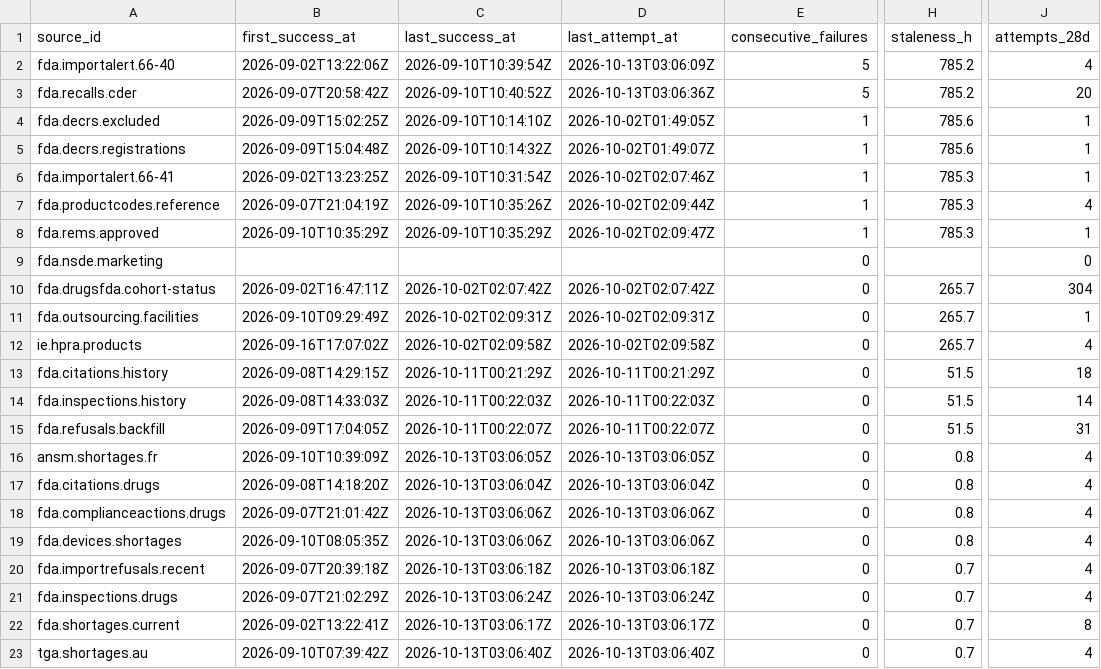
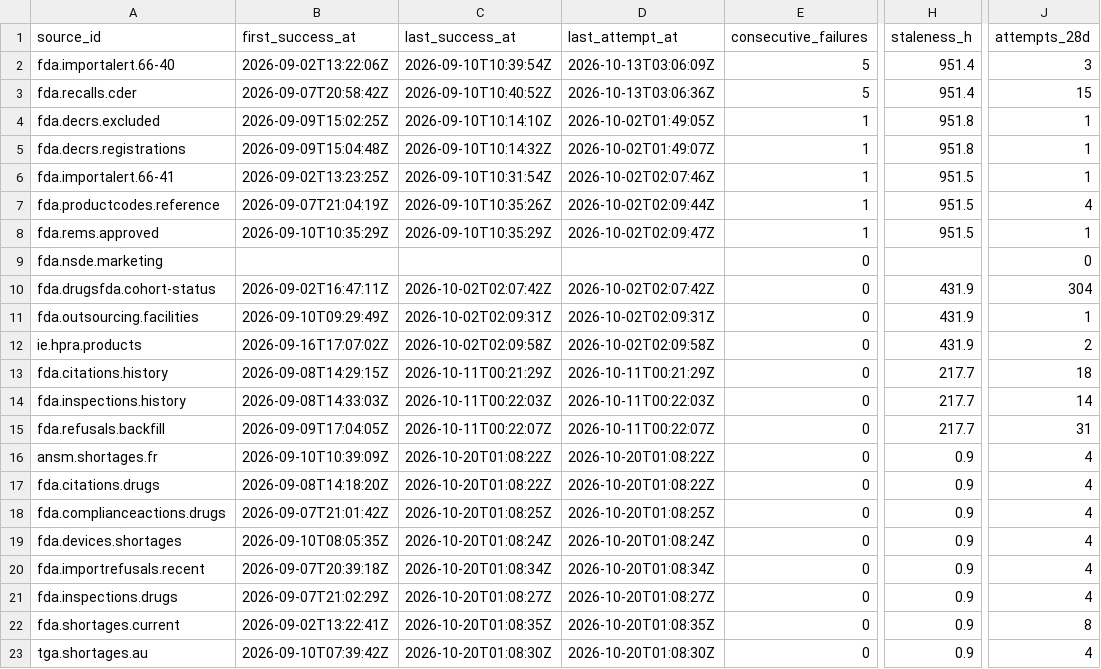
Before and after one commit to q3dresearch/wss-drug-scarcity, a CSV file: health/health.csv, drawn as a sheet; only a part is shown, gaps mark what is left out; the diff names each change by its address in the sheet, - before the commit and + after, or states it on an @@ line.

```diff
--- a/health/health.csv
+++ b/health/health.csv
-H2:H3 (staleness_h): 785.2
+H2:H3 (staleness_h): 951.4
-J2 (attempts_28d): 4
+J2 (attempts_28d): 3
-J3 (attempts_28d): 20
+J3 (attempts_28d): 15
-H4:H5 (staleness_h): 785.6
+H4:H5 (staleness_h): 951.8
-H6:H8 (staleness_h): 785.3
+H6:H8 (staleness_h): 951.5
-H10:H12 (staleness_h): 265.7
+H10:H12 (staleness_h): 431.9
-J12 (attempts_28d): 4
+J12 (attempts_28d): 2
-H13:H15 (staleness_h): 51.5
+H13:H15 (staleness_h): 217.7
-C16 (last_success_at): 2026-10-13T03:06:05Z
+C16 (last_success_at): 2026-10-20T01:08:22Z
-D16 (last_attempt_at): 2026-10-13T03:06:05Z
+D16 (last_attempt_at): 2026-10-20T01:08:22Z
-H16:H19 (staleness_h): 0.8
+H16:H19 (staleness_h): 0.9
-C17 (last_success_at): 2026-10-13T03:06:04Z
+C17 (last_success_at): 2026-10-20T01:08:22Z
-D17 (last_attempt_at): 2026-10-13T03:06:04Z
+D17 (last_attempt_at): 2026-10-20T01:08:22Z
-C18 (last_success_at): 2026-10-13T03:06:06Z
+C18 (last_success_at): 2026-10-20T01:08:25Z
-D18 (last_attempt_at): 2026-10-13T03:06:06Z
+D18 (last_attempt_at): 2026-10-20T01:08:25Z
-C19 (last_success_at): 2026-10-13T03:06:06Z
+C19 (last_success_at): 2026-10-20T01:08:24Z
-D19 (last_attempt_at): 2026-10-13T03:06:06Z
+D19 (last_attempt_at): 2026-10-20T01:08:24Z
-C20 (last_success_at): 2026-10-13T03:06:18Z
+C20 (last_success_at): 2026-10-20T01:08:34Z
-D20 (last_attempt_at): 2026-10-13T03:06:18Z
+D20 (last_attempt_at): 2026-10-20T01:08:34Z
-H20:H23 (staleness_h): 0.7
+H20:H23 (staleness_h): 0.9
-C21 (last_success_at): 2026-10-13T03:06:24Z
+C21 (last_success_at): 2026-10-20T01:08:27Z
-D21 (last_attempt_at): 2026-10-13T03:06:24Z
+D21 (last_attempt_at): 2026-10-20T01:08:27Z
-C22 (last_success_at): 2026-10-13T03:06:17Z
+C22 (last_success_at): 2026-10-20T01:08:35Z
-D22 (last_attempt_at): 2026-10-13T03:06:17Z
+D22 (last_attempt_at): 2026-10-20T01:08:35Z
-C23 (last_success_at): 2026-10-13T03:06:40Z
+C23 (last_success_at): 2026-10-20T01:08:30Z
-D23 (last_attempt_at): 2026-10-13T03:06:40Z
+D23 (last_attempt_at): 2026-10-20T01:08:30Z
```
Also changed, not shown: 1 other file.
